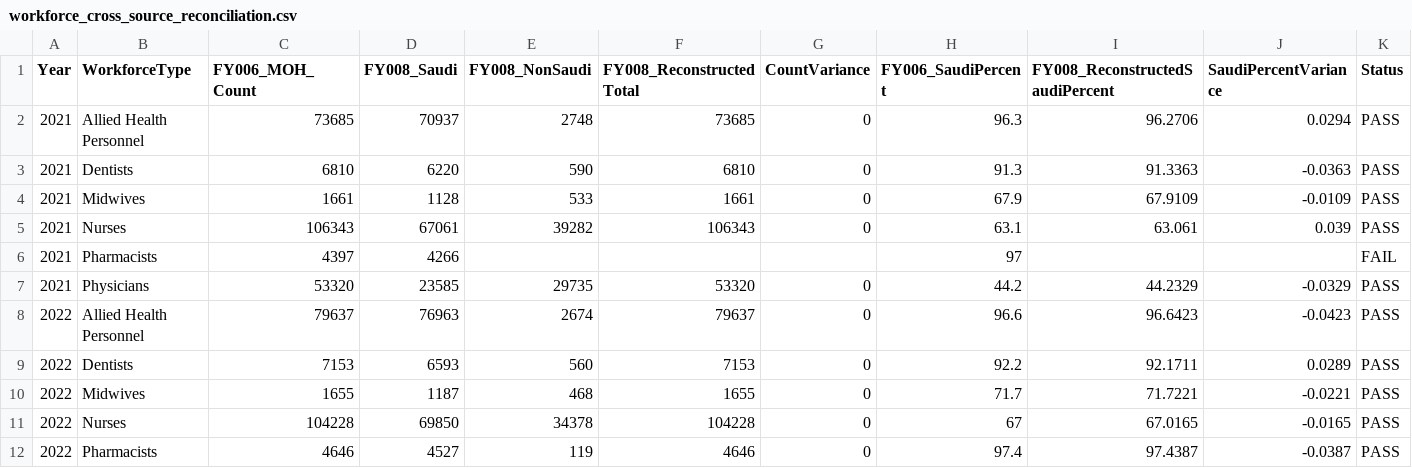
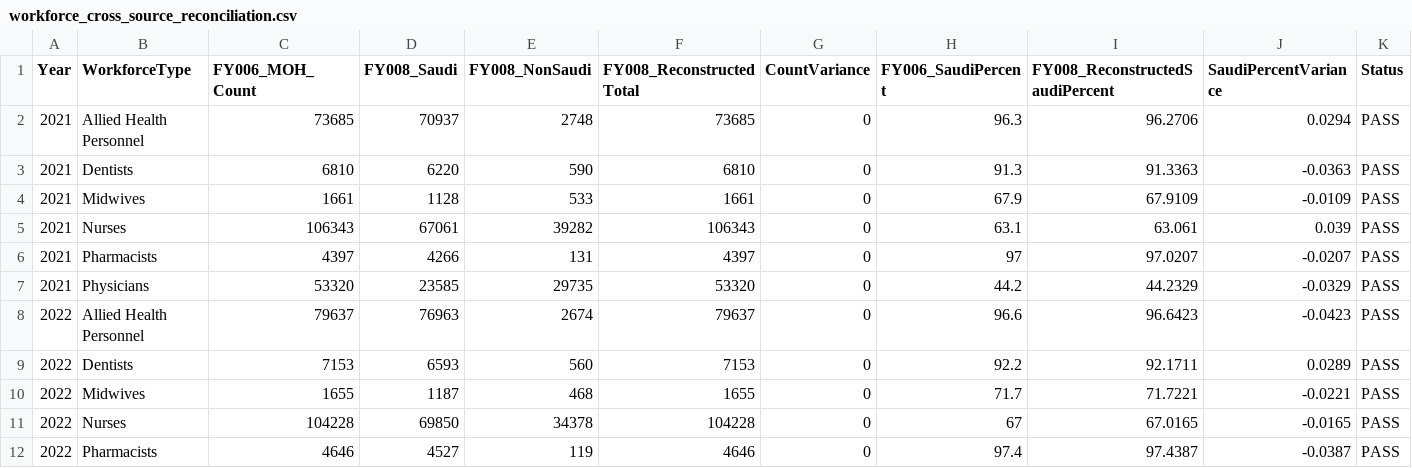
Before and after one commit to khaledzidan203-stack/saudi-healthcare-analytics, a CSV file: outputs/validation/workforce_cross_source_reconciliation.csv, drawn as a sheet; only a part is shown.

```diff
--- a/outputs/validation/workforce_cross_source_reconciliation.csv
+++ b/outputs/validation/workforce_cross_source_reconciliation.csv
@@ -5,3 +5,3 @@
 2021,Nurses,106343,67061,39282,106343,0,63.1,63.061,0.039,PASS
-2021,Pharmacists,4397,4266,,,,97,,,FAIL
+2021,Pharmacists,4397,4266,131,4397,0,97,97.0207,-0.0207,PASS
 2021,Physicians,53320,23585,29735,53320,0,44.2,44.2329,-0.0329,PASS
```
Also changed, not shown: data/processed/canonical/fact_workforce_nationality.csv, outputs/validation/validation_reconciliation.csv, 29 other files.
